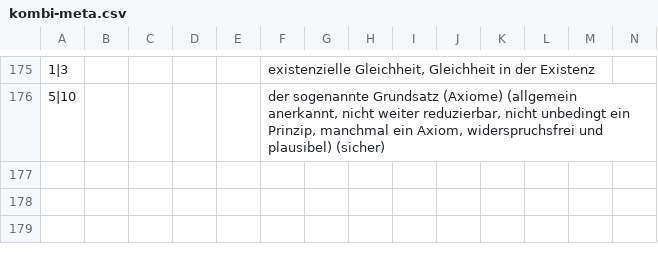
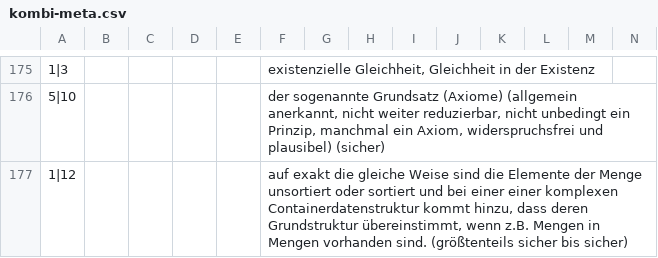
Before and after one commit to githubuser2000/reta-23-07-20, a CSV file: kombi-meta.csv, drawn as a sheet; only a part is shown, gaps mark what is left out; rows hold the shown columns only; the diff names each change by its address in the sheet, - before the commit and + after, or states it on an @@ line.

Commit message:
1 mit 12

```diff
--- a/kombi-meta.csv
+++ b/kombi-meta.csv
+row 177: 1|12 |  |  |  |  | auf exakt die gleiche Weise sind die Elemente der Menge unsortiert oder sortiert und bei einer einer komplexen Containerdatenstruktur kommt hinzu, dass deren Grundstruktur übereinstimmt, wenn z.B. Mengen in Mengen vorhanden sind. (größtenteils sicher bis sicher)
```
